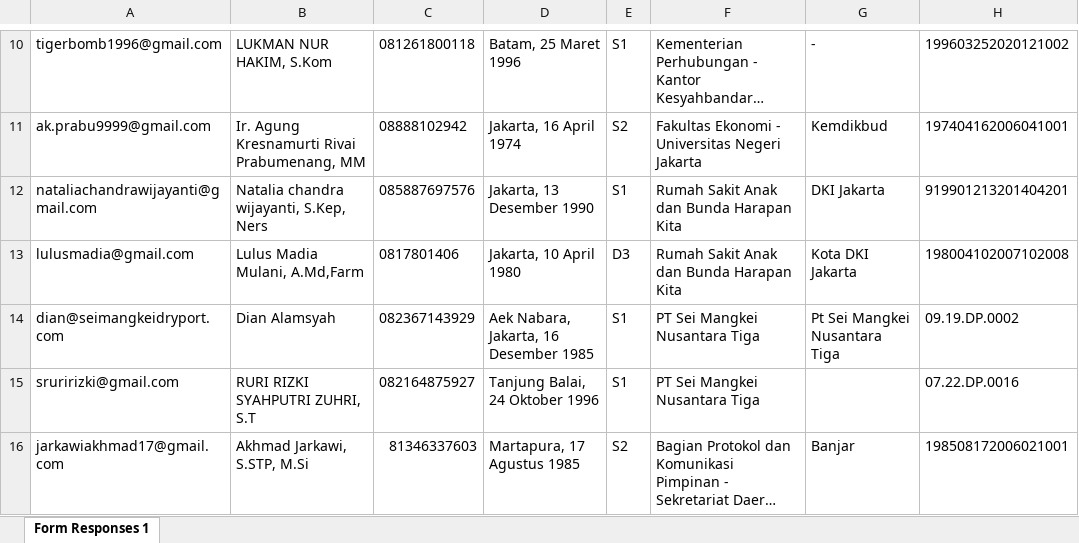
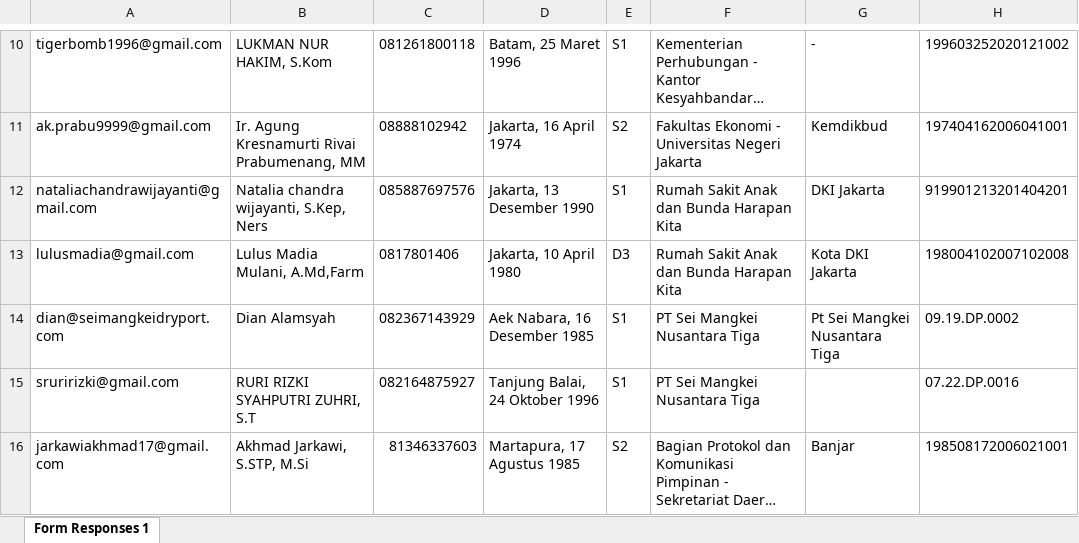
Before and after one commit to lpknorg/membership_lpkn, an Excel workbook: public/excel/format_pbj/pbjelsyin1.xlsx, sheet Form Responses 1, drawn as a sheet; only a part is shown, gaps mark what is left out; long unchanged cells end in …; values as stored, in another font and other column widths than the file's, no borders; the diff names each change by its address in the sheet, - before the commit and + after, or states it on an @@ line.

```diff
--- a/public/excel/format_pbj/pbjelsyin1.xlsx (sheet Form Responses 1)
+++ b/public/excel/format_pbj/pbjelsyin1.xlsx (sheet Form Responses 1)
-D14: Aek Nabara, Jakarta, 16 Desember 1985
+D14: Aek Nabara, 16 Desember 1985
```
Also changed, not shown: 3 other files.
